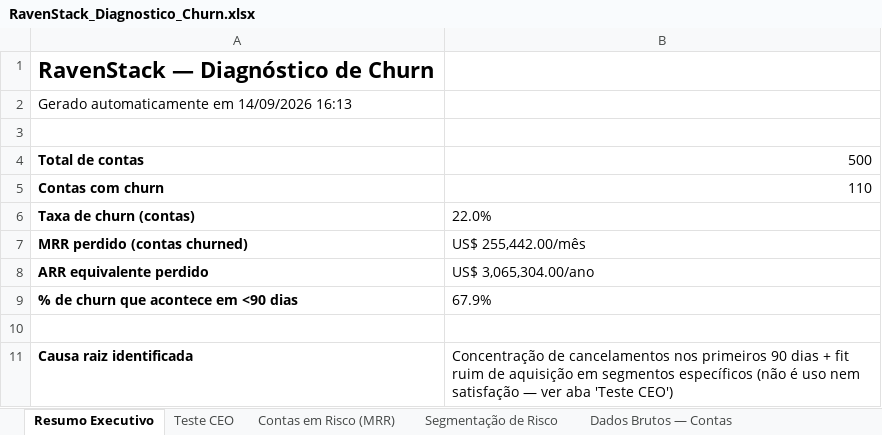
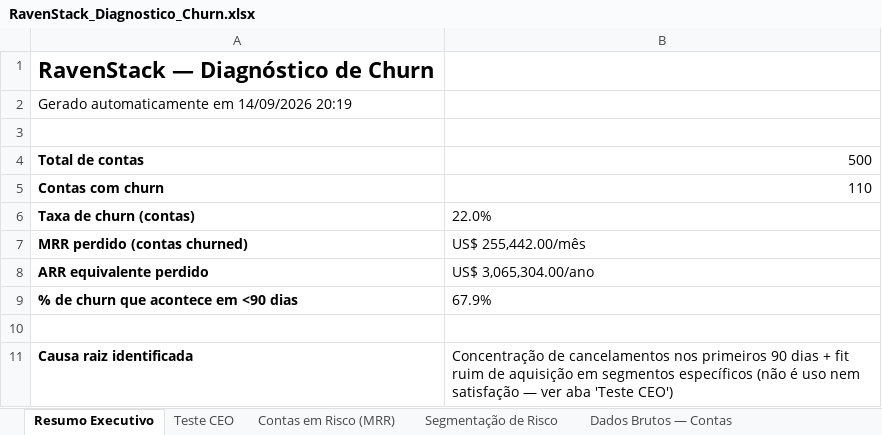
Before and after one commit to AlexandreQ-creator/ai-master-challenge, an Excel workbook: submissions/alexandre-denofrio/RavenStack_Diagnostico_Churn.xlsx, sheet Resumo Executivo, drawn as a sheet; values as stored, in another font and other column widths than the file's, no borders; the diff names each change by its address in the sheet, - before the commit and + after, or states it on an @@ line.

```diff
--- a/submissions/alexandre-denofrio/RavenStack_Diagnostico_Churn.xlsx (sheet Resumo Executivo)
+++ b/submissions/alexandre-denofrio/RavenStack_Diagnostico_Churn.xlsx (sheet Resumo Executivo)
-A2: Gerado automaticamente em 14/09/2026 16:13
+A2: Gerado automaticamente em 14/09/2026 20:19
```
Also changed, not shown: sheet Contas em Risco (MRR), 11 other files.
